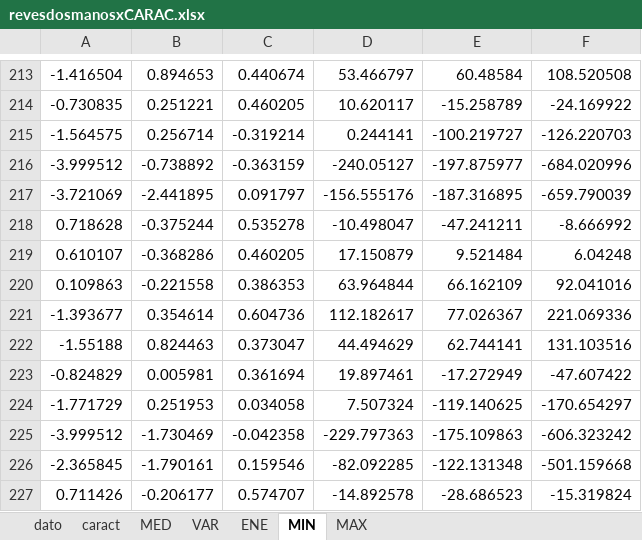
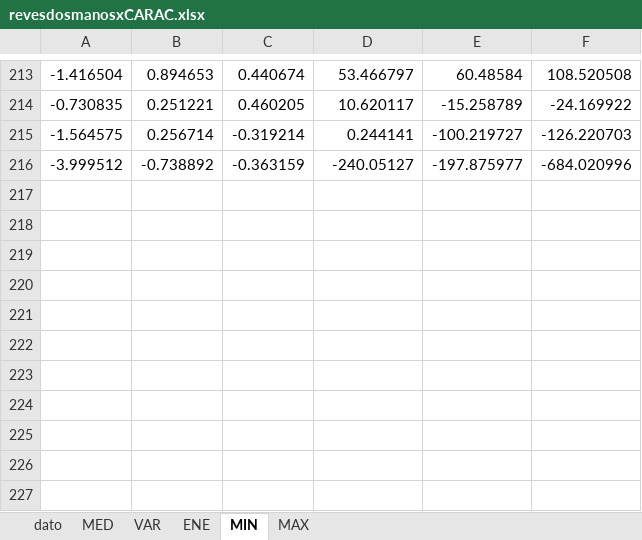
Before and after one commit to Jhonatan3011/IABO, an Excel workbook: caracteristicas2.0/revesdosmanosxCARAC.xlsx, sheet MIN, drawn as a sheet; only a part is shown, gaps mark what is left out; values as stored, in another font and other column widths than the file's, no borders; the diff names each change by its address in the sheet, - before the commit and + after, or states it on an @@ line.

Commit message:
Actualizacion de archivos caracteristicas

```diff
--- a/caracteristicas2.0/revesdosmanosxCARAC.xlsx (sheet MIN)
+++ b/caracteristicas2.0/revesdosmanosxCARAC.xlsx (sheet MIN)
-sheet tab: caract
-row 217: -3.721069 | -2.441895 | 0.091797 | -156.555176 | -187.316895 | -659.790039
-row 218: 0.718628 | -0.375244 | 0.535278 | -10.498047 | -47.241211 | -8.666992
-row 219: 0.610107 | -0.368286 | 0.460205 | 17.150879 | 9.521484 | 6.04248
-row 220: 0.109863 | -0.221558 | 0.386353 | 63.964844 | 66.162109 | 92.041016
-row 221: -1.393677 | 0.354614 | 0.604736 | 112.182617 | 77.026367 | 221.069336
-row 222: -1.55188 | 0.824463 | 0.373047 | 44.494629 | 62.744141 | 131.103516
-row 223: -0.824829 | 0.005981 | 0.361694 | 19.897461 | -17.272949 | -47.607422
-row 224: -1.771729 | 0.251953 | 0.034058 | 7.507324 | -119.140625 | -170.654297
-row 225: -3.999512 | -1.730469 | -0.042358 | -229.797363 | -175.109863 | -606.323242
-row 226: -2.365845 | -1.790161 | 0.159546 | -82.092285 | -122.131348 | -501.159668
-row 227: 0.711426 | -0.206177 | 0.574707 | -14.892578 | -28.686523 | -15.319824
```
Also changed, not shown: sheet MAX, sheet ENE, sheet MED, sheet VAR, caracteristicas2.0/driveCARAC.xlsx, caracteristicas2.0/dropxCARAC.xlsx, 1 other file.
